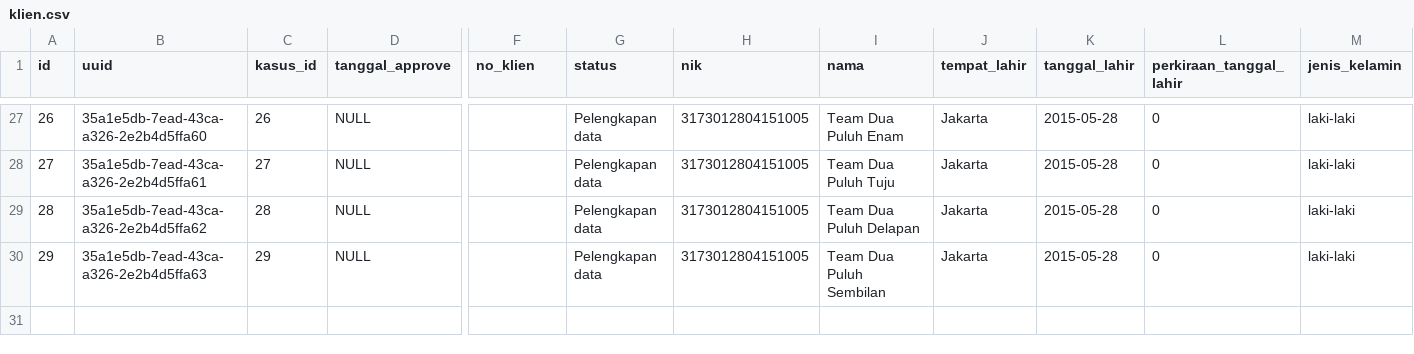
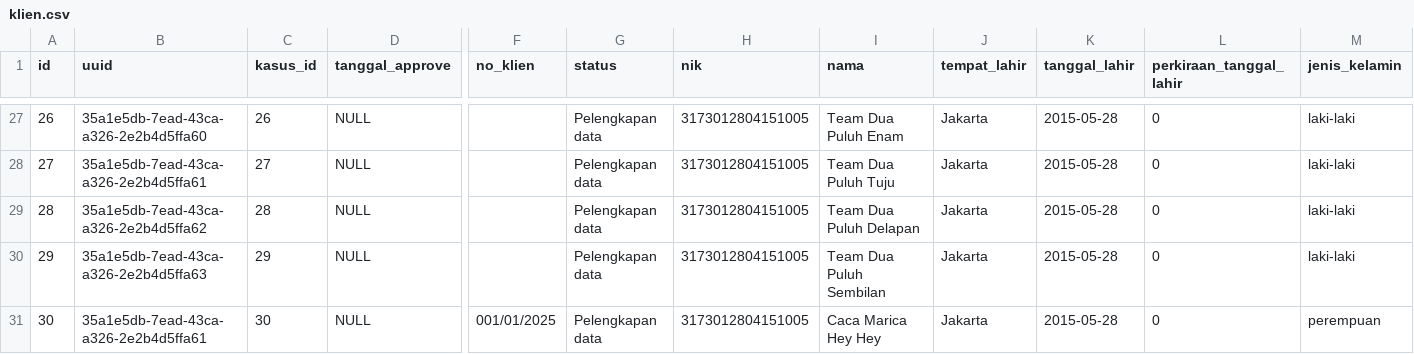
Before and after one commit to zivimoch/mokav2, a CSV file: database/data/klien.csv, drawn as a sheet; only a part is shown, gaps mark what is left out; rows hold the shown columns only; the diff names each change by its address in the sheet, - before the commit and + after, or states it on an @@ line.

```diff
--- a/database/data/klien.csv
+++ b/database/data/klien.csv
+row 31: 30 | 35a1e5db-7ead-43ca-a326-2e2b4d5ffa61 | 30 | NULL | 001/01/2025 | Pelengkapan data | 3173012804151005 | Caca Marica Hey Hey | Jakarta | 2015-05-28 | 0 | perempuan
```
Also changed, not shown: database/data/asesmen.csv, database/data/kasus.csv, 23 other files.
